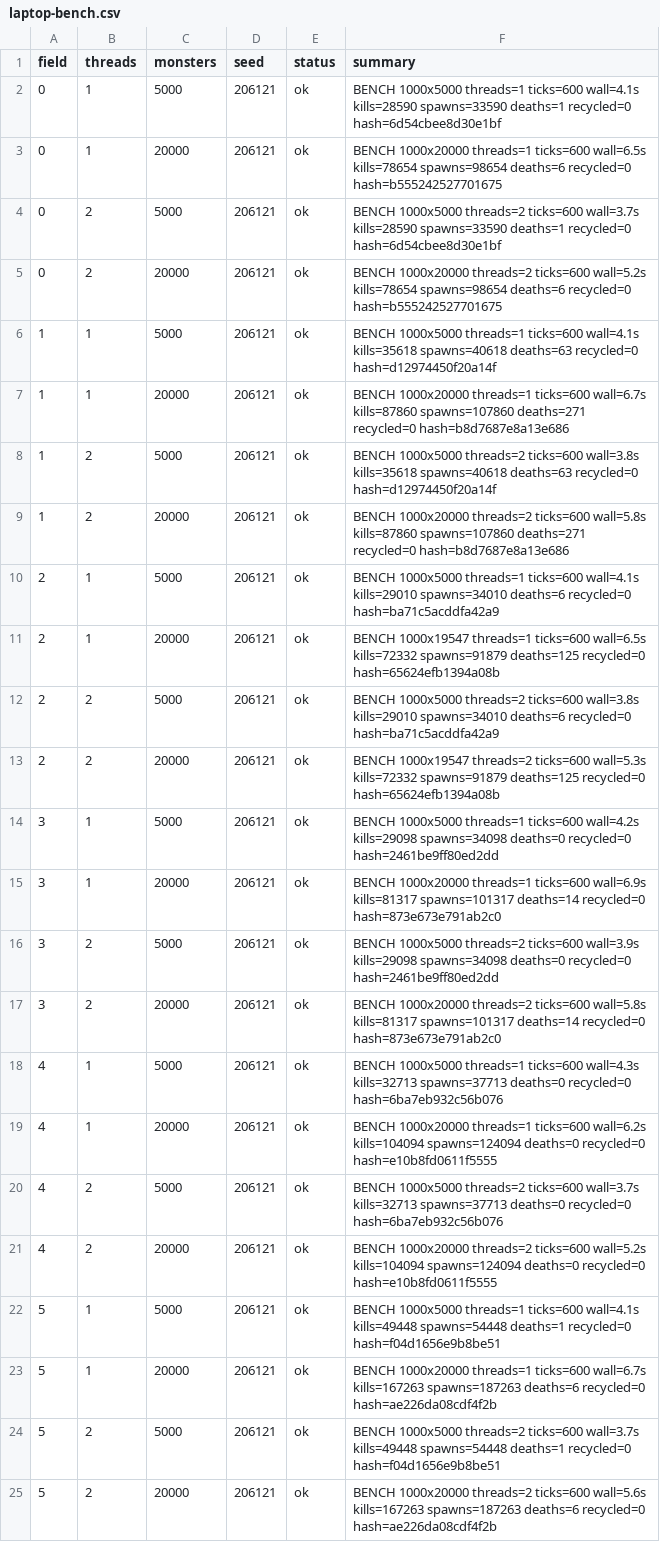
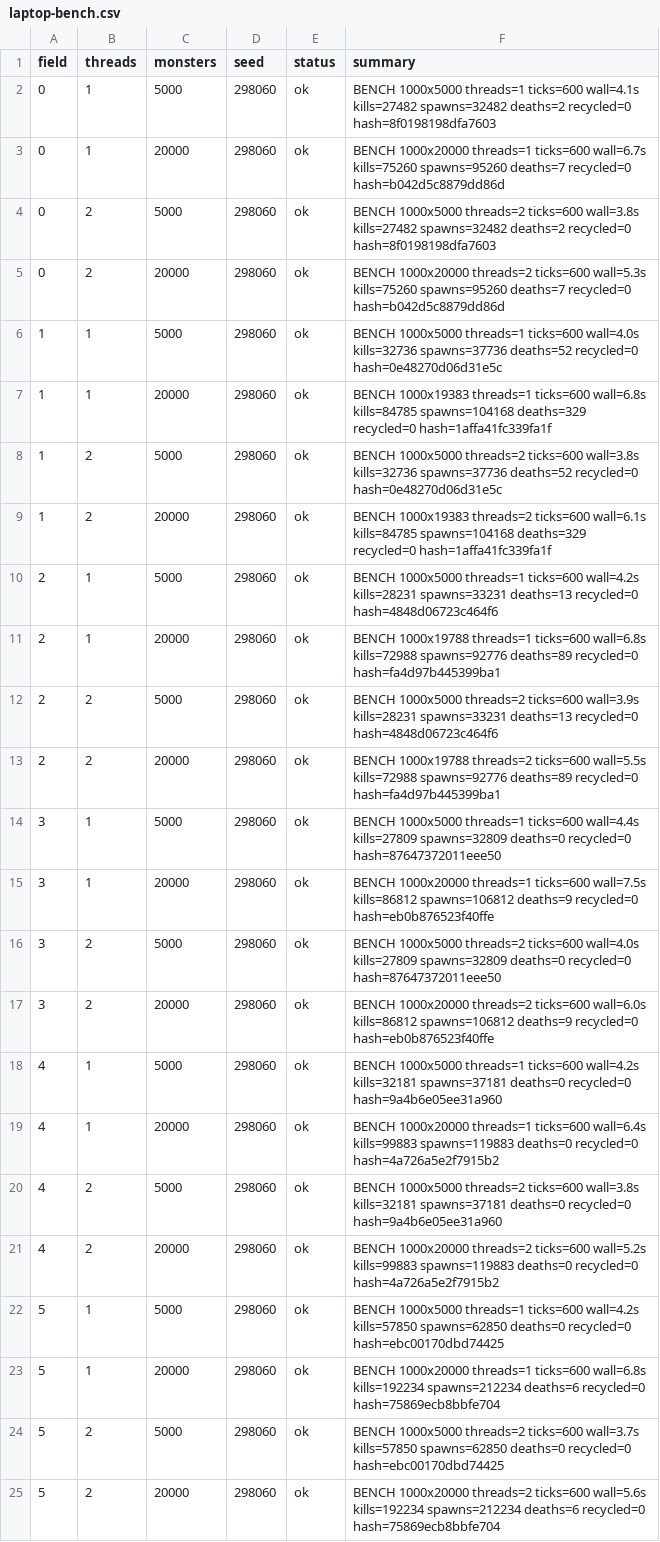
Before and after one commit to Proximo0/MagicSmash, a CSV file: work/261122113652-5294/art/laptop-bench.csv, drawn as a sheet; the diff names each change by its address in the sheet, - before the commit and + after, or states it on an @@ line.

Commit message:
laptop: job 261122113652-5294 2026-11-22T23:37:12Z

```diff
--- a/work/261122113652-5294/art/laptop-bench.csv
+++ b/work/261122113652-5294/art/laptop-bench.csv
-D2:D25 (seed): 206121
+D2:D25 (seed): 298060
-F2 (summary): …ticks=600 wall=4.1s kills=28590 spawns=33590 deaths=1 recycled=0 hash=6d54cbee8d30e1bf
+F2 (summary): …ticks=600 wall=4.1s kills=27482 spawns=32482 deaths=2 recycled=0 hash=8f0198198dfa7603
-F3 (summary): …threads=1 ticks=600 wall=6.5s kills=78654 spawns=98654 deaths=6 recycled=0 hash=b555242527701675
+F3 (summary): …threads=1 ticks=600 wall=6.7s kills=75260 spawns=95260 deaths=7 recycled=0 hash=b042d5c8879dd86d
-F4 (summary): …threads=2 ticks=600 wall=3.7s kills=28590 spawns=33590 deaths=1 recycled=0 hash=6d54cbee8d30e1bf
+F4 (summary): …threads=2 ticks=600 wall=3.8s kills=27482 spawns=32482 deaths=2 recycled=0 hash=8f0198198dfa7603
-F5 (summary): …threads=2 ticks=600 wall=5.2s kills=78654 spawns=98654 deaths=6 recycled=0 hash=b555242527701675
+F5 (summary): …threads=2 ticks=600 wall=5.3s kills=75260 spawns=95260 deaths=7 recycled=0 hash=b042d5c8879dd86d
-F6 (summary): …threads=1 ticks=600 wall=4.1s kills=35618 spawns=40618 deaths=63 recycled=0 hash=d12974450f20a14f
+F6 (summary): …threads=1 ticks=600 wall=4.0s kills=32736 spawns=37736 deaths=52 recycled=0 hash=0e48270d06d31e5c
-F7 (summary): BENCH 1000x20000 threads=1 ticks=600 wall=6.7s kills=87860 spawns=107860 deaths=271 recycled=0 hash=b8d7687e8a13e686
+F7 (summary): BENCH 1000x19383 threads=1 ticks=600 wall=6.8s kills=84785 spawns=104168 deaths=329 recycled=0 hash=1affa41fc339fa1f
-F8 (summary): …ticks=600 wall=3.8s kills=35618 spawns=40618 deaths=63 recycled=0 hash=d12974450f20a14f
+F8 (summary): …ticks=600 wall=3.8s kills=32736 spawns=37736 deaths=52 recycled=0 hash=0e48270d06d31e5c
-F9 (summary): BENCH 1000x20000 threads=2 ticks=600 wall=5.8s kills=87860 spawns=107860 deaths=271 recycled=0 hash=b8d7687e8a13e686
+F9 (summary): BENCH 1000x19383 threads=2 ticks=600 wall=6.1s kills=84785 spawns=104168 deaths=329 recycled=0 hash=1affa41fc339fa1f
-F10 (summary): …threads=1 ticks=600 wall=4.1s kills=29010 spawns=34010 deaths=6 recycled=0 hash=ba71c5acddfa42a9
+F10 (summary): …threads=1 ticks=600 wall=4.2s kills=28231 spawns=33231 deaths=13 recycled=0 hash=4848d06723c464f6
-F11 (summary): BENCH 1000x19547 threads=1 ticks=600 wall=6.5s kills=72332 spawns=91879 deaths=125 recycled=0 hash=65624efb1394a08b
+F11 (summary): BENCH 1000x19788 threads=1 ticks=600 wall=6.8s kills=72988 spawns=92776 deaths=89 recycled=0 hash=fa4d97b445399ba1
-F12 (summary): …threads=2 ticks=600 wall=3.8s kills=29010 spawns=34010 deaths=6 recycled=0 hash=ba71c5acddfa42a9
+F12 (summary): …threads=2 ticks=600 wall=3.9s kills=28231 spawns=33231 deaths=13 recycled=0 hash=4848d06723c464f6
-F13 (summary): BENCH 1000x19547 threads=2 ticks=600 wall=5.3s kills=72332 spawns=91879 deaths=125 recycled=0 hash=65624efb1394a08b
+F13 (summary): BENCH 1000x19788 threads=2 ticks=600 wall=5.5s kills=72988 spawns=92776 deaths=89 recycled=0 hash=fa4d97b445399ba1
-F14 (summary): …threads=1 ticks=600 wall=4.2s kills=29098 spawns=34098 deaths=0 recycled=0 hash=2461be9ff80ed2dd
+F14 (summary): …threads=1 ticks=600 wall=4.4s kills=27809 spawns=32809 deaths=0 recycled=0 hash=87647372011eee50
-F15 (summary): …threads=1 ticks=600 wall=6.9s kills=81317 spawns=101317 deaths=14 recycled=0 hash=873e673e791ab2c0
+F15 (summary): …threads=1 ticks=600 wall=7.5s kills=86812 spawns=106812 deaths=9 recycled=0 hash=eb0b876523f40ffe
-F16 (summary): …threads=2 ticks=600 wall=3.9s kills=29098 spawns=34098 deaths=0 recycled=0 hash=2461be9ff80ed2dd
+F16 (summary): …threads=2 ticks=600 wall=4.0s kills=27809 spawns=32809 deaths=0 recycled=0 hash=87647372011eee50
-F17 (summary): …threads=2 ticks=600 wall=5.8s kills=81317 spawns=101317 deaths=14 recycled=0 hash=873e673e791ab2c0
+F17 (summary): …threads=2 ticks=600 wall=6.0s kills=86812 spawns=106812 deaths=9 recycled=0 hash=eb0b876523f40ffe
-F18 (summary): …threads=1 ticks=600 wall=4.3s kills=32713 spawns=37713 deaths=0 recycled=0 hash=6ba7eb932c56b076
+F18 (summary): …threads=1 ticks=600 wall=4.2s kills=32181 spawns=37181 deaths=0 recycled=0 hash=9a4b6e05ee31a960
-F19 (summary): …threads=1 ticks=600 wall=6.2s kills=104094 spawns=124094 deaths=0 recycled=0 hash=e10b8fd0611f5555
+F19 (summary): …threads=1 ticks=600 wall=6.4s kills=99883 spawns=119883 deaths=0 recycled=0 hash=4a726a5e2f7915b2
-F20 (summary): …threads=2 ticks=600 wall=3.7s kills=32713 spawns=37713 deaths=0 recycled=0 hash=6ba7eb932c56b076
+F20 (summary): …threads=2 ticks=600 wall=3.8s kills=32181 spawns=37181 deaths=0 recycled=0 hash=9a4b6e05ee31a960
-F21 (summary): …ticks=600 wall=5.2s kills=104094 spawns=124094 deaths=0 recycled=0 hash=e10b8fd0611f5555
+F21 (summary): …ticks=600 wall=5.2s kills=99883 spawns=119883 deaths=0 recycled=0 hash=4a726a5e2f7915b2
-F22 (summary): …threads=1 ticks=600 wall=4.1s kills=49448 spawns=54448 deaths=1 recycled=0 hash=f04d1656e9b8be51
+F22 (summary): …threads=1 ticks=600 wall=4.2s kills=57850 spawns=62850 deaths=0 recycled=0 hash=ebc00170dbd74425
-F23 (summary): …threads=1 ticks=600 wall=6.7s kills=167263 spawns=187263 deaths=6 recycled=0 hash=ae226da08cdf4f2b
+F23 (summary): …threads=1 ticks=600 wall=6.8s kills=192234 spawns=212234 deaths=6 recycled=0 hash=75869ecb8bbfe704
-F24 (summary): …ticks=600 wall=3.7s kills=49448 spawns=54448 deaths=1 recycled=0 hash=f04d1656e9b8be51
+F24 (summary): …ticks=600 wall=3.7s kills=57850 spawns=62850 deaths=0 recycled=0 hash=ebc00170dbd74425
-F25 (summary): …ticks=600 wall=5.6s kills=167263 spawns=187263 deaths=6 recycled=0 hash=ae226da08cdf4f2b
+F25 (summary): …ticks=600 wall=5.6s kills=192234 spawns=212234 deaths=6 recycled=0 hash=75869ecb8bbfe704
```
Also changed, not shown: 1 other file.
